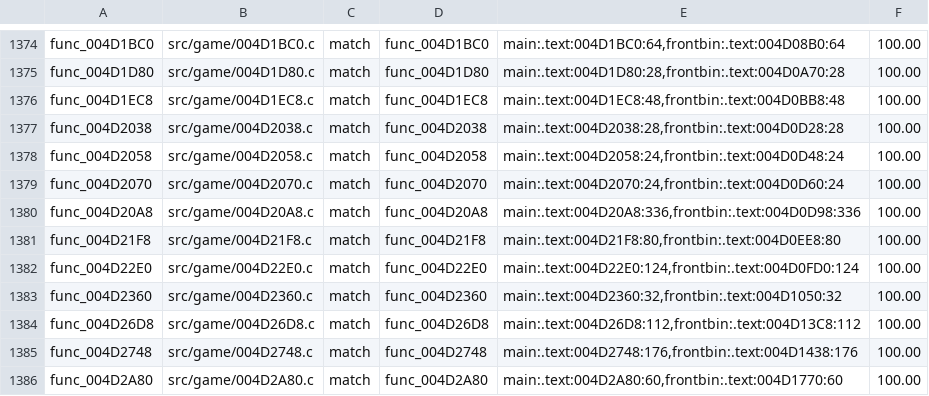
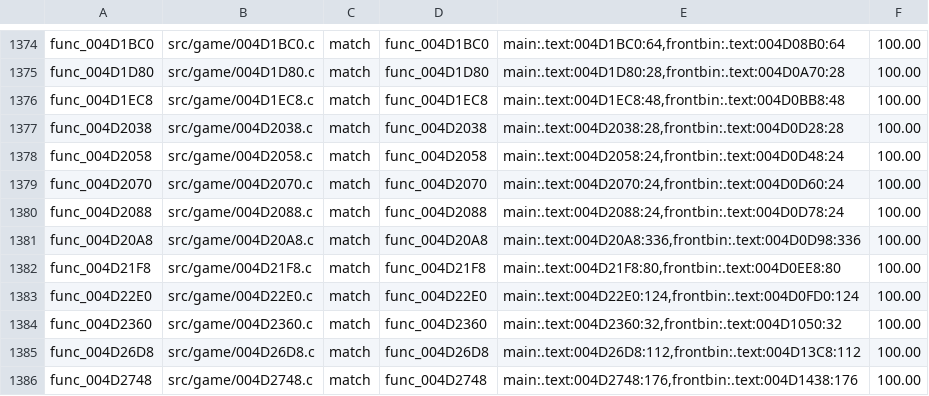
Before and after one commit to BlindFire1200/rac4-decomp, a TSV file: config/us/map.tsv, drawn as a sheet; only a part is shown, gaps mark what is left out; the shorter side is filled out with more unchanged rows.

```diff
--- a/config/us/map.tsv
+++ b/config/us/map.tsv
@@ -1379,2 +1379,3 @@ func_004D2058	src/game/004D2058.c	match	func_004D2058	main:.text:004D2058:24,fro
 func_004D2070	src/game/004D2070.c	match	func_004D2070	main:.text:004D2070:24,frontbin:.text:004D0D60:24	100.00
+func_004D2088	src/game/004D2088.c	match	func_004D2088	main:.text:004D2088:24,frontbin:.text:004D0D78:24	100.00
 func_004D20A8	src/game/004D20A8.c	match	func_004D20A8	main:.text:004D20A8:336,frontbin:.text:004D0D98:336	100.00
```
Also changed, not shown: config/pal/map.tsv, 4 other files.
